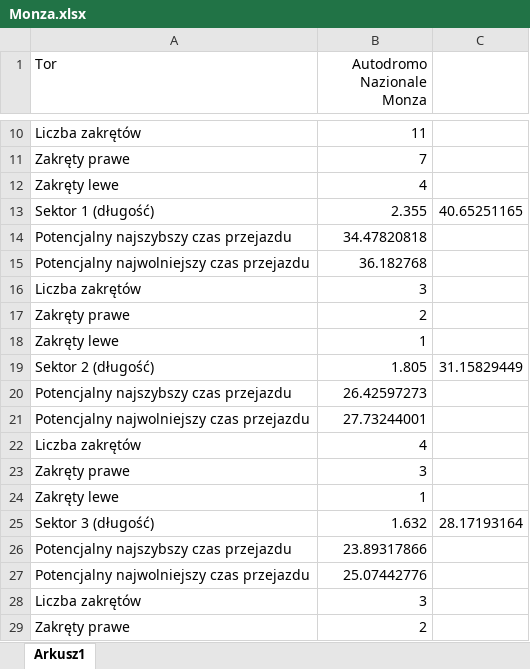
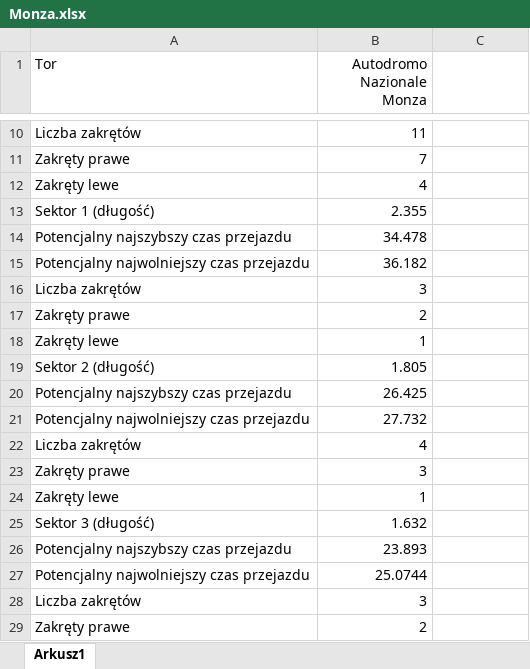
Before and after one commit to spacea/projekt-2022-szymczak, an Excel workbook: Monza.xlsx, sheet Arkusz1, drawn as a sheet; only a part is shown, gaps mark what is left out; values as stored, in another font and other column widths than the file's, no borders; the diff names each change by its address in the sheet, - before the commit and + after, or states it on an @@ line.

Commit message:
Add files via upload

```diff
--- a/Monza.xlsx (sheet Arkusz1)
+++ b/Monza.xlsx (sheet Arkusz1)
-C13: 40.65251165
+C13: (empty)
-B14 (Autodromo Nazionale Monza): 34.47820818
+B14 (Autodromo Nazionale Monza): 34.478
-B15 (Autodromo Nazionale Monza): 36.182768
+B15 (Autodromo Nazionale Monza): 36.182
-C19: 31.15829449
+C19: (empty)
-B20 (Autodromo Nazionale Monza): 26.42597273
+B20 (Autodromo Nazionale Monza): 26.425
-B21 (Autodromo Nazionale Monza): 27.73244001
+B21 (Autodromo Nazionale Monza): 27.732
-C25: 28.17193164
+C25: (empty)
-B26 (Autodromo Nazionale Monza): 23.89317866
+B26 (Autodromo Nazionale Monza): 23.893
-B27 (Autodromo Nazionale Monza): 25.07442776
+B27 (Autodromo Nazionale Monza): 25.0744
```
